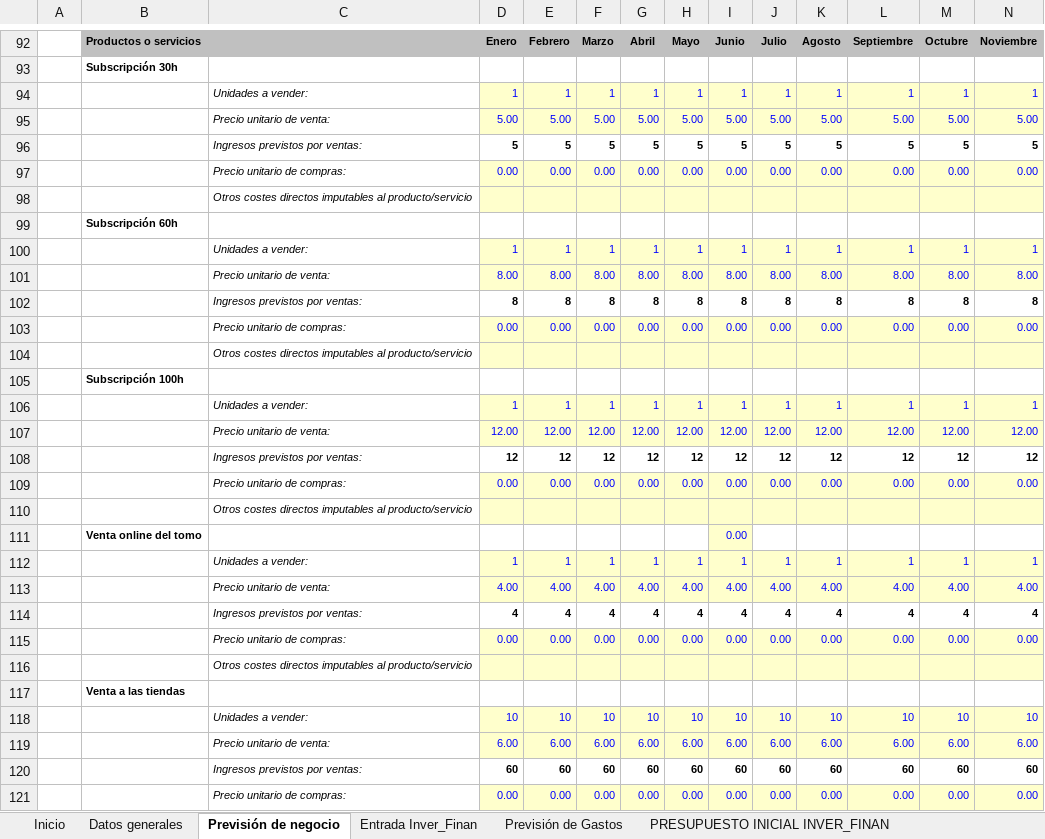
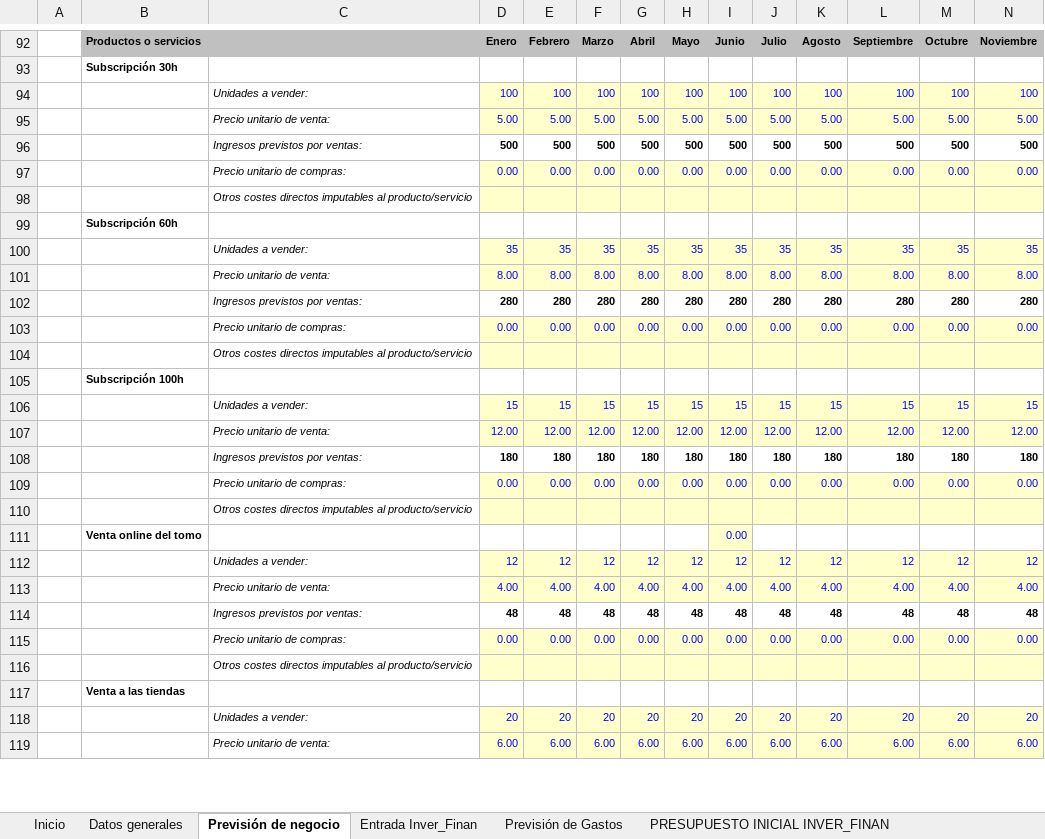
Before and after one commit to AndresMauricioDrapier/2-DAW, an Excel workbook: Empresa_e_iniciativa_emprendedora/PlanDeEmpresa/Documento de trabajo 3 Plan Economico Financiero.xlsx, sheet Previsión de negocio, drawn as a sheet; only a part is shown, gaps mark what is left out; values as stored, in another font and other column widths than the file's, no borders; charts and pictures not drawn; removed rows and columns are numbered as before the commit, all else as after; rows hold the shown columns only; the diff covers the shown part only; the diff names each change by its address in the sheet, - before the commit and + after, or states it on an @@ line.

```diff
--- a/Empresa_e_iniciativa_emprendedora/PlanDeEmpresa/Documento de trabajo 3 Plan Economico Financiero.xlsx (sheet Previsión de negocio)
+++ b/Empresa_e_iniciativa_emprendedora/PlanDeEmpresa/Documento de trabajo 3 Plan Economico Financiero.xlsx (sheet Previsión de negocio)
-row 94:  |  | Unidades a vender: | 1 | 1 | 1 | 1 | 1 | 1 | 1 | 1 | 1 | 1 | 1
+row 94:  |  | Unidades a vender: | 100 | 100 | 100 | 100 | 100 | 100 | 100 | 100 | 100 | 100 | 100
-row 96:  |  | Ingresos previstos por ventas: | 5 | 5 | 5 | 5 | 5 | 5 | 5 | 5 | 5 | 5 | 5
+row 96:  |  | Ingresos previstos por ventas: | 500 | 500 | 500 | 500 | 500 | 500 | 500 | 500 | 500 | 500 | 500
-row 100:  |  | Unidades a vender: | 1 | 1 | 1 | 1 | 1 | 1 | 1 | 1 | 1 | 1 | 1
+row 100:  |  | Unidades a vender: | 35 | 35 | 35 | 35 | 35 | 35 | 35 | 35 | 35 | 35 | 35
-row 102:  |  | Ingresos previstos por ventas: | 8 | 8 | 8 | 8 | 8 | 8 | 8 | 8 | 8 | 8 | 8
+row 102:  |  | Ingresos previstos por ventas: | 280 | 280 | 280 | 280 | 280 | 280 | 280 | 280 | 280 | 280 | 280
-row 106:  |  | Unidades a vender: | 1 | 1 | 1 | 1 | 1 | 1 | 1 | 1 | 1 | 1 | 1
+row 106:  |  | Unidades a vender: | 15 | 15 | 15 | 15 | 15 | 15 | 15 | 15 | 15 | 15 | 15
-row 108:  |  | Ingresos previstos por ventas: | 12 | 12 | 12 | 12 | 12 | 12 | 12 | 12 | 12 | 12 | 12
+row 108:  |  | Ingresos previstos por ventas: | 180 | 180 | 180 | 180 | 180 | 180 | 180 | 180 | 180 | 180 | 180
-row 112:  |  | Unidades a vender: | 1 | 1 | 1 | 1 | 1 | 1 | 1 | 1 | 1 | 1 | 1
+row 112:  |  | Unidades a vender: | 12 | 12 | 12 | 12 | 12 | 12 | 12 | 12 | 12 | 12 | 12
-row 114:  |  | Ingresos previstos por ventas: | 4 | 4 | 4 | 4 | 4 | 4 | 4 | 4 | 4 | 4 | 4
+row 114:  |  | Ingresos previstos por ventas: | 48 | 48 | 48 | 48 | 48 | 48 | 48 | 48 | 48 | 48 | 48
@@ row 118 moved to row 43: Unidades a vender: @@
+row 118:  |  | Unidades a vender: | 20 | 20 | 20 | 20 | 20 | 20 | 20 | 20 | 20 | 20 | 20
@@ row 120 moved to row 177: Ingresos previstos por ventas: @@
-row 121:  |  | Precio unitario de compras: | 0.00 | 0.00 | 0.00 | 0.00 | 0.00 | 0.00 | 0.00 | 0.00 | 0.00 | 0.00 | 0.00
```
Also changed, not shown: 22 added rows, 22 removed rows, 2 moved rows and 2 edited cells elsewhere in this sheet, sheet Préstamos LP, sheet CUENTA DE RESULTADOS, sheet Politica Cobr. Pagos, sheet TESORERIA, sheet Margen B, sheet Presupuesto de ventas, 6 more sheets, formulas that keep their value, hidden cells, charts or pictures, 12 other files.
